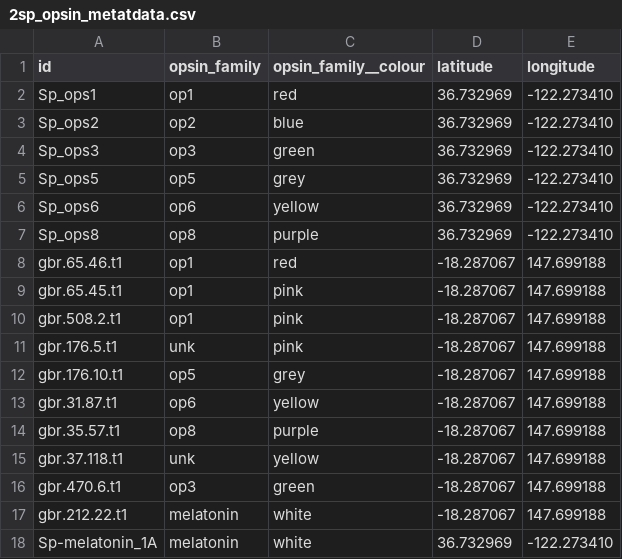
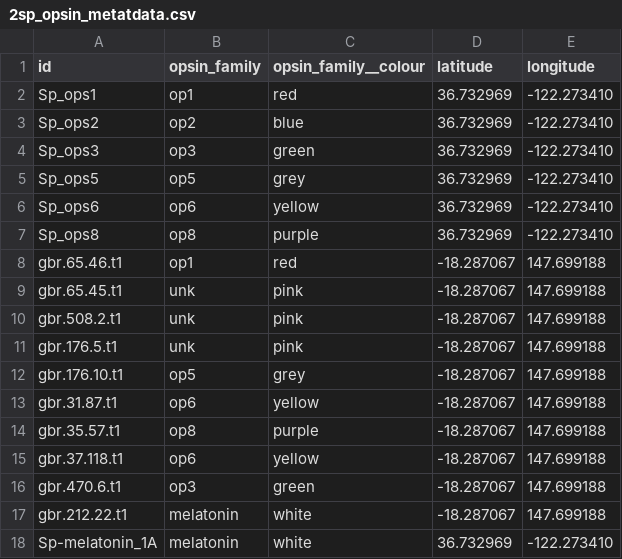
Before and after one commit to elijahlowe/phy101, a CSV file: data/2sp_opsin_metatdata.csv, drawn as a sheet.

```diff
--- a/data/2sp_opsin_metatdata.csv
+++ b/data/2sp_opsin_metatdata.csv
@@ -8,4 +8,4 @@ Sp_ops8,op8,purple,36.732969,-122.273410
 gbr.65.46.t1,op1,red,-18.287067,147.699188
-gbr.65.45.t1,op1,pink,-18.287067,147.699188
-gbr.508.2.t1,op1,pink,-18.287067,147.699188
+gbr.65.45.t1,unk,pink,-18.287067,147.699188
+gbr.508.2.t1,unk,pink,-18.287067,147.699188
 gbr.176.5.t1,unk,pink,-18.287067,147.699188
@@ -14,3 +14,3 @@ gbr.31.87.t1,op6,yellow,-18.287067,147.699188
 gbr.35.57.t1,op8,purple,-18.287067,147.699188
-gbr.37.118.t1,unk,yellow,-18.287067,147.699188
+gbr.37.118.t1,op6,yellow,-18.287067,147.699188
 gbr.470.6.t1,op3,green,-18.287067,147.699188
```
Also changed, not shown: 1 other file.
